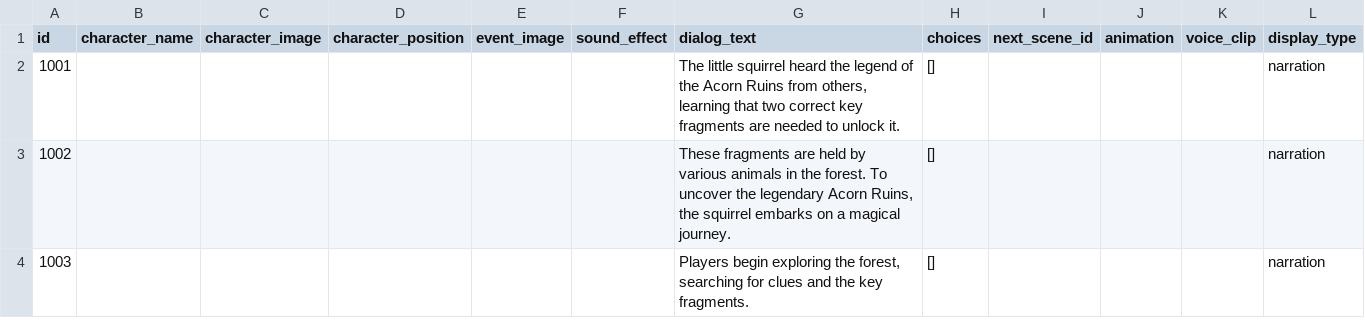
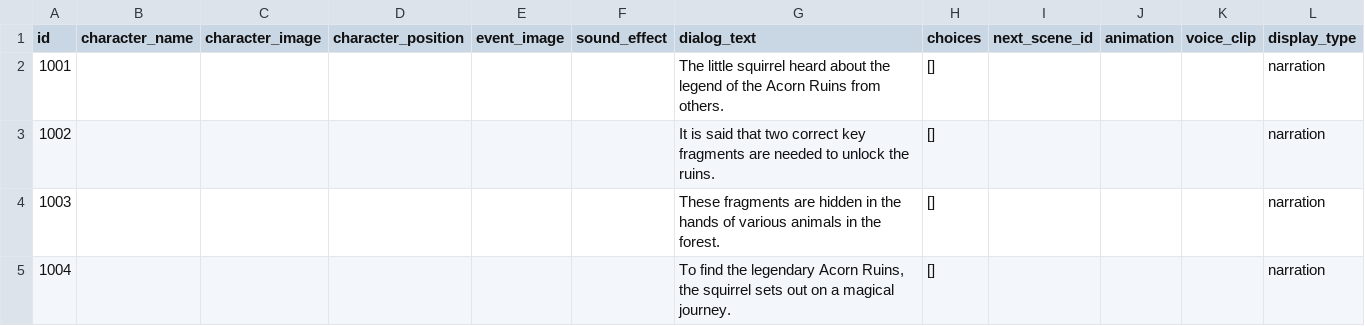
Before and after one commit to garry911128/Sylvaar, a CSV file: Assets/StreamingAssets/AVGScripts/MainStory.csv, drawn as a sheet.

```diff
--- a/Assets/StreamingAssets/AVGScripts/MainStory.csv
+++ b/Assets/StreamingAssets/AVGScripts/MainStory.csv
@@ -1,4 +1,5 @@
 id,character_name,character_image,character_position,event_image,sound_effect,dialog_text,choices,next_scene_id,animation,voice_clip,display_type
-1001,,,,,,"The little squirrel heard the legend of the Acorn Ruins from others, learning that two correct key fragments are needed to unlock it.",[],,,,narration
-1002,,,,,,"These fragments are held by various animals in the forest. To uncover the legendary Acorn Ruins, the squirrel embarks on a magical journey.",[],,,,narration
-1003,,,,,,"Players begin exploring the forest, searching for clues and the key fragments.",[],,,,narration
+1001,,,,,,The little squirrel heard about the legend of the Acorn Ruins from others.,[],,,,narration
+1002,,,,,,It is said that two correct key fragments are needed to unlock the ruins.,[],,,,narration
+1003,,,,,,These fragments are hidden in the hands of various animals in the forest.,[],,,,narration
+1004,,,,,,"To find the legendary Acorn Ruins, the squirrel sets out on a magical journey.",[],,,,narration
```
Also changed, not shown: 7 other files.
